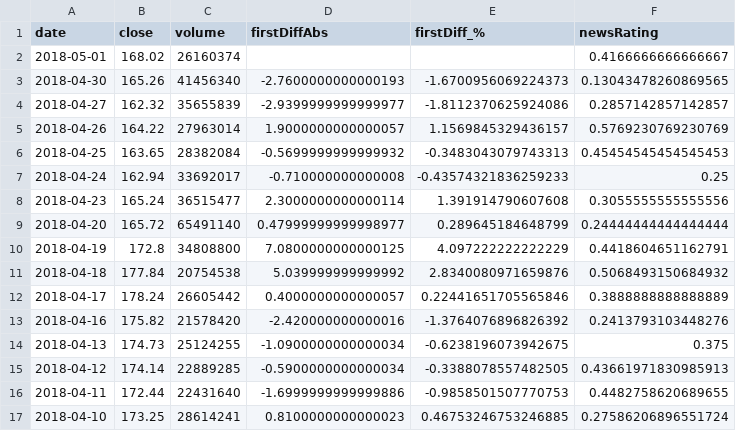
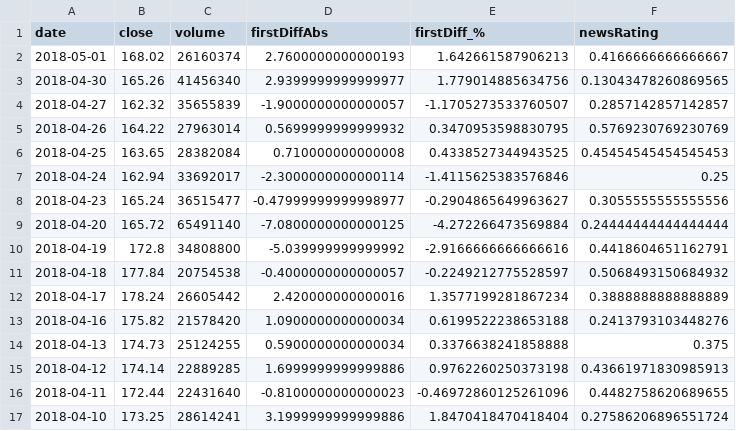
Before and after one commit to ashleshbhat/stock_market_predictor, a CSV file: AAPL/stockData.csv, drawn as a sheet; only a part is shown; the diff covers the shown part only.

```diff
--- a/AAPL/stockData.csv
+++ b/AAPL/stockData.csv
@@ -1,17 +1,17 @@
 date,close,volume,firstDiffAbs,firstDiff_%,newsRating
-2018-05-01,168.02,26160374,,,0.4166666666666667
-2018-04-30,165.26,41456340,-2.7600000000000193,-1.6700956069224373,0.13043478260869565
-2018-04-27,162.32,35655839,-2.9399999999999977,-1.8112370625924086,0.2857142857142857
-2018-04-26,164.22,27963014,1.9000000000000057,1.1569845329436157,0.5769230769230769
-2018-04-25,163.65,28382084,-0.5699999999999932,-0.3483043079743313,0.45454545454545453
-2018-04-24,162.94,33692017,-0.710000000000008,-0.43574321836259233,0.25
-2018-04-23,165.24,36515477,2.3000000000000114,1.391914790607608,0.3055555555555556
-2018-04-20,165.72,65491140,0.47999999999998977,0.289645184648799,0.24444444444444444
-2018-04-19,172.8,34808800,7.0800000000000125,4.097222222222229,0.4418604651162791
-2018-04-18,177.84,20754538,5.039999999999992,2.8340080971659876,0.5068493150684932
-2018-04-17,178.24,26605442,0.4000000000000057,0.22441651705565846,0.3888888888888889
-2018-04-16,175.82,21578420,-2.420000000000016,-1.3764076896826392,0.2413793103448276
-2018-04-13,174.73,25124255,-1.0900000000000034,-0.6238196073942675,0.375
-2018-04-12,174.14,22889285,-0.5900000000000034,-0.3388078557482505,0.43661971830985913
-2018-04-11,172.44,22431640,-1.6999999999999886,-0.9858501507770753,0.4482758620689655
-2018-04-10,173.25,28614241,0.8100000000000023,0.46753246753246885,0.27586206896551724
+2018-05-01,168.02,26160374,2.7600000000000193,1.642661587906213,0.4166666666666667
+2018-04-30,165.26,41456340,2.9399999999999977,1.779014885634756,0.13043478260869565
+2018-04-27,162.32,35655839,-1.9000000000000057,-1.1705273533760507,0.2857142857142857
+2018-04-26,164.22,27963014,0.5699999999999932,0.3470953598830795,0.5769230769230769
+2018-04-25,163.65,28382084,0.710000000000008,0.4338527344943525,0.45454545454545453
+2018-04-24,162.94,33692017,-2.3000000000000114,-1.4115625383576846,0.25
+2018-04-23,165.24,36515477,-0.47999999999998977,-0.2904865649963627,0.3055555555555556
+2018-04-20,165.72,65491140,-7.0800000000000125,-4.272266473569884,0.24444444444444444
+2018-04-19,172.8,34808800,-5.039999999999992,-2.9166666666666616,0.4418604651162791
+2018-04-18,177.84,20754538,-0.4000000000000057,-0.2249212775528597,0.5068493150684932
+2018-04-17,178.24,26605442,2.420000000000016,1.3577199281867234,0.3888888888888889
+2018-04-16,175.82,21578420,1.0900000000000034,0.6199522238653188,0.2413793103448276
+2018-04-13,174.73,25124255,0.5900000000000034,0.3376638241858888,0.375
+2018-04-12,174.14,22889285,1.6999999999999886,0.9762260250373198,0.43661971830985913
+2018-04-11,172.44,22431640,-0.8100000000000023,-0.46972860125261096,0.4482758620689655
+2018-04-10,173.25,28614241,3.1999999999999886,1.8470418470418404,0.27586206896551724
```
Also changed, not shown: 168 edited cells elsewhere in this file, 1 other file.
